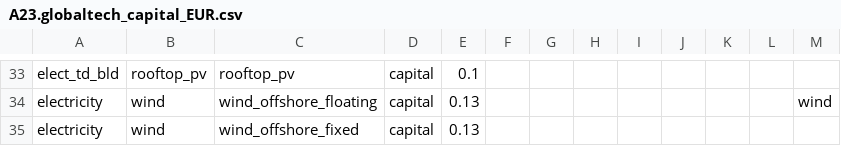
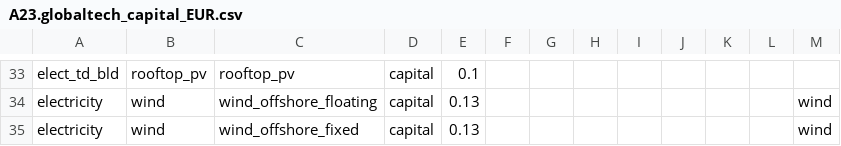
Before and after one commit to bc3LC-GCAMEurope/gcam-core, a CSV file: input/gcamdata/inst/extdata/gcam-europe/A23.globaltech_capital_EUR.csv, drawn as a sheet; only a part is shown, gaps mark what is left out.

Commit message:
Fix a small bug -missing line on A23.globaltech_capital_EUR

```diff
--- a/input/gcamdata/inst/extdata/gcam-europe/A23.globaltech_capital_EUR.csv
+++ b/input/gcamdata/inst/extdata/gcam-europe/A23.globaltech_capital_EUR.csv
@@ -34,2 +34,2 @@ elect_td_bld,rooftop_pv,rooftop_pv,capital,0.1,,,,,,,,
 electricity,wind,wind_offshore_floating,capital,0.13,,,,,,,,wind
-electricity,wind,wind_offshore_fixed,capital,0.13,,,,,,,,
+electricity,wind,wind_offshore_fixed,capital,0.13,,,,,,,,wind
```
